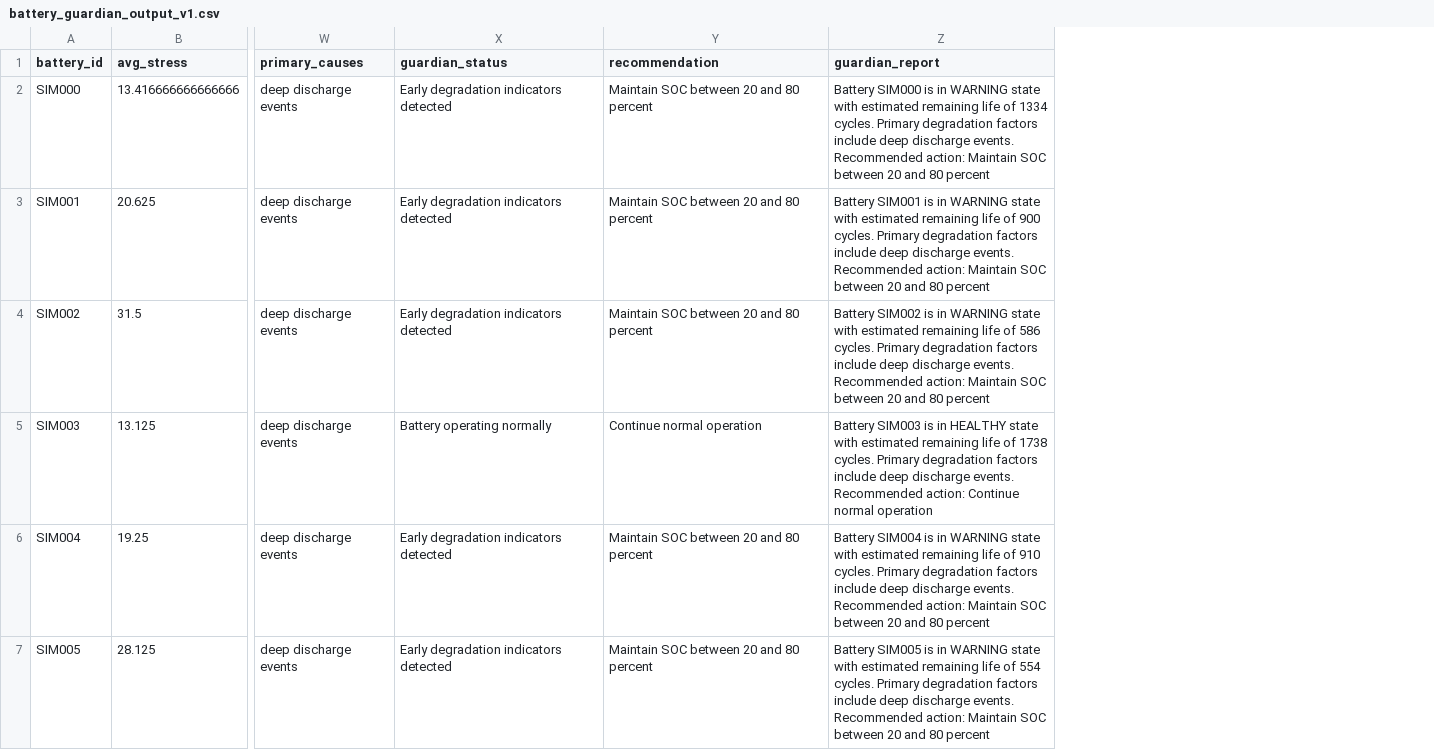
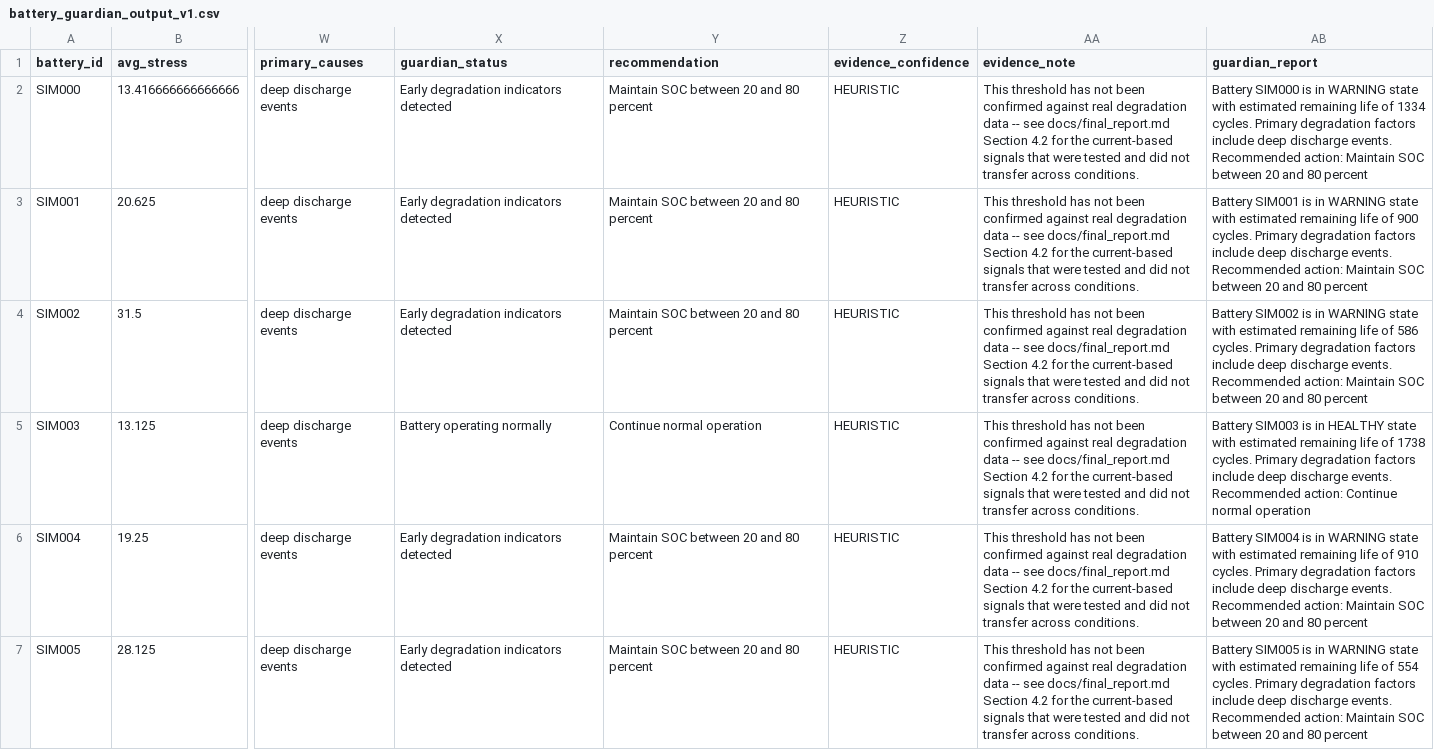
Before and after one commit to Navvu-gityhub/Behavior-Aware-BMS, a CSV file: data/features/battery_guardian_output_v1.csv, drawn as a sheet; only a part is shown, gaps mark what is left out; the diff names each change by its address in the sheet, - before the commit and + after, or states it on an @@ line.

Commit message:
Guardian: label diagnoses by evidence confidence (VALIDATED / HEURISTIC / MIXED)
Directly addresses 'I want it to detect and diagnose battery health':
the system already did that mechanically (health_index, risk_score,
battery_state, Guardian's plain-language report all already existed and
worked). What was missing was any distinction between the one cause
that's actually validated against real degradation data and the ones
that are still unconfirmed hand-picked thresholds -- they all read with
equal confidence before this.

src/bms/guardian/guardian.py: each cause Guardian identifies now carries
an evidence label sourced directly from docs/final_report.md Section 4,
using the exact fitted coefficient (0.0038 Ah/deg C, 95% CI 0.002-0.005,
p<0.0001) from reports/metrics/health_model_v2_coefficients.txt -- not a
new number, the same one already cited in the report, kept in sync via
a single named constant.

- 'high temperature exposure' -> VALIDATED (real, cohort-controlled,
  transferable signal, Section 4.2/4.3)
- 'frequent fast charging' / 'deep discharge events' -> HEURISTIC
  (current-based signals did NOT transfer across conditions, Section 4.2)
- 'accelerated battery aging' (health_index > 60) -> HEURISTIC
  (health_index itself has no significant relationship with real fade
  rate at all, Section 4.1)

This is additive: existing guardian_report/primary_causes/
guardian_status/recommendation are byte-identical to before (see
test_existing_fields_unchanged_by_this_addition). It changes what the
system says about its own certainty, not what it detects or how
severity is classified.

Wired through the full stack: API schema + response (schemas.py,
app.py), both dashboards (live_dashboard.html and the React client),
matching badge styling in both.

Verified, not just written:
- 7 new unit tests covering all four confidence states
- Ran the REAL pipeline end-to-end with forced high-temperature
  telemetry and confirmed MIXED comes out with the exact right
  coefficient text -- not just the isolated guardian unit test
- Live browser check (Playwright): HEURISTIC case renders with zero
  console errors; VALIDATED/MIXED share the same generic rendering
  code path (no per-value branching) so this isn't a meaningfully
  different render risk, though only HEURISTIC was directly
  screenshot-verified in-browser -- noted honestly rather than claimed
  as fully covered
- 43/43 Python tests, 7/7 gateway tests, clean client build/lint

```diff
--- a/data/features/battery_guardian_output_v1.csv
+++ b/data/features/battery_guardian_output_v1.csv
+column Z (evidence_confidence), rows 2-7: all HEURISTIC
+column AA (evidence_note), rows 2-7: all This threshold has not been confirmed against real degradation data -- see docs/final_report.md Section 4.2 for the current-based signals that were tested and did not transfer across conditions.
```
Also changed, not shown: 9 other files.
